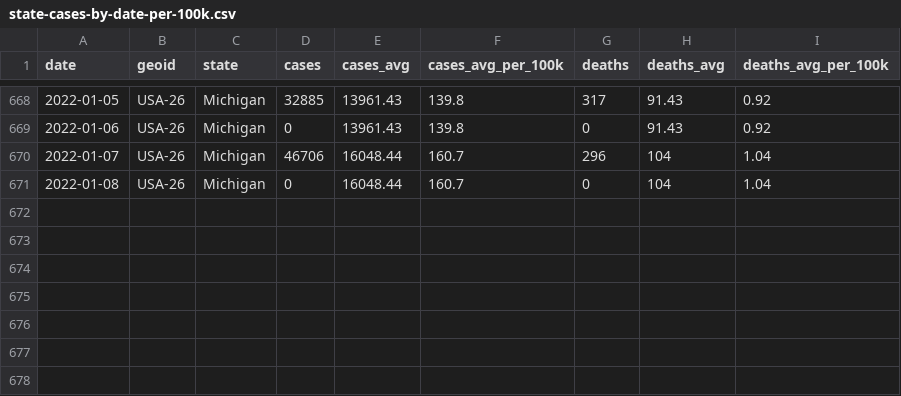
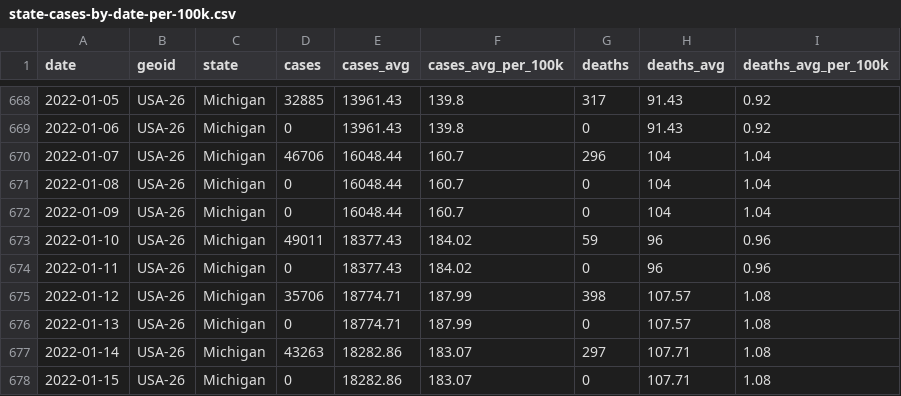
Before and after one commit to damaneice/covid-19, a CSV file: src/data/state-cases-by-date-per-100k.csv, drawn as a sheet; only a part is shown, gaps mark what is left out.

Commit message:
Update Covid case data 202201161602

```diff
--- a/src/data/state-cases-by-date-per-100k.csv
+++ b/src/data/state-cases-by-date-per-100k.csv
@@ -671 +671,8 @@ date,geoid,state,cases,cases_avg,cases_avg_per_100k,deaths,deaths_avg,deaths_avg
 2022-01-08,USA-26,Michigan,0,16048.44,160.7,0,104,1.04
+2022-01-09,USA-26,Michigan,0,16048.44,160.7,0,104,1.04
+2022-01-10,USA-26,Michigan,49011,18377.43,184.02,59,96,0.96
+2022-01-11,USA-26,Michigan,0,18377.43,184.02,0,96,0.96
+2022-01-12,USA-26,Michigan,35706,18774.71,187.99,398,107.57,1.08
+2022-01-13,USA-26,Michigan,0,18774.71,187.99,0,107.57,1.08
+2022-01-14,USA-26,Michigan,43263,18282.86,183.07,297,107.71,1.08
+2022-01-15,USA-26,Michigan,0,18282.86,183.07,0,107.71,1.08
```
Also changed, not shown: src/data/state-cases-by-date.csv, 2 other files.
